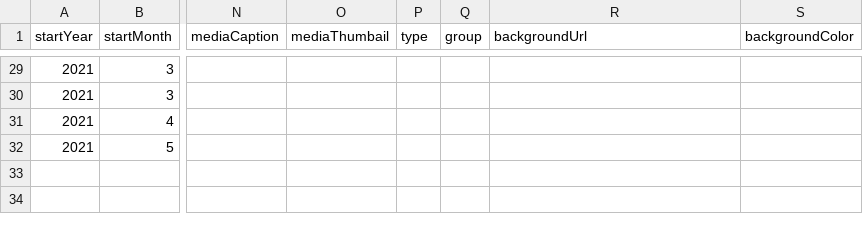
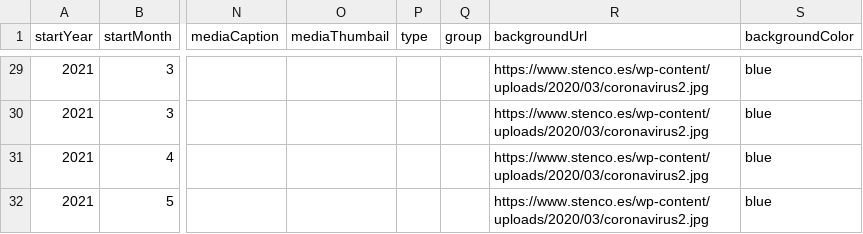
Before and after one commit to DeustoKom/MSGW2021-timeline, a CSV file: docs/Group2/timeline-data.csv, drawn as a sheet; only a part is shown, gaps mark what is left out; the diff covers the shown part only; the diff names each change by its address in the sheet, - before the commit and + after, or states it on an @@ line.

Commit message:
Add files via upload

```diff
--- a/docs/Group2/timeline-data.csv
+++ b/docs/Group2/timeline-data.csv
-R29:R32 (backgroundUrl): (empty)
+R29:R32 (backgroundUrl): https://www.stenco.es/wp-content/uploads/2020/03/coronavirus2.jpg
-S29:S32 (backgroundColor): (empty)
+S29:S32 (backgroundColor): blue
```
Also changed, not shown: 55 edited cells elsewhere in this file.
